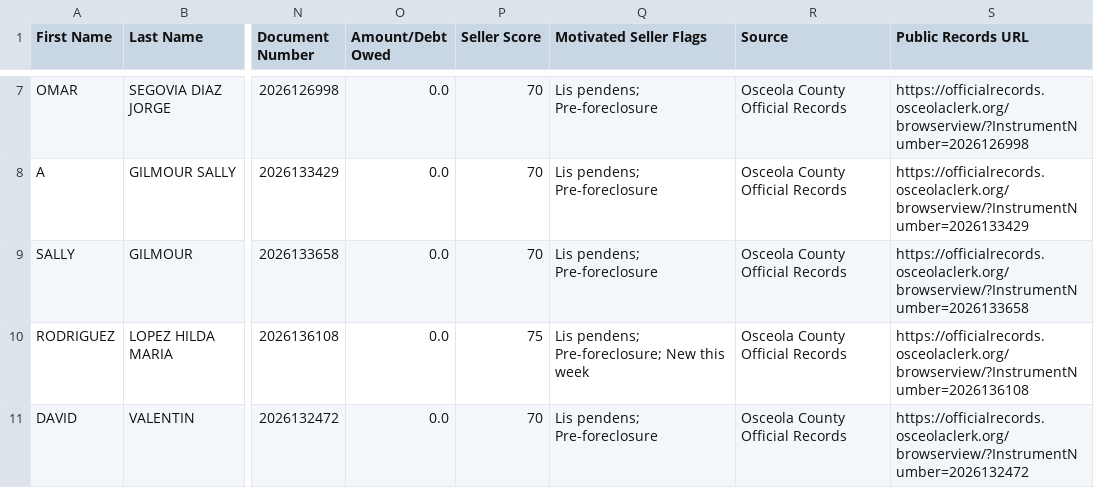
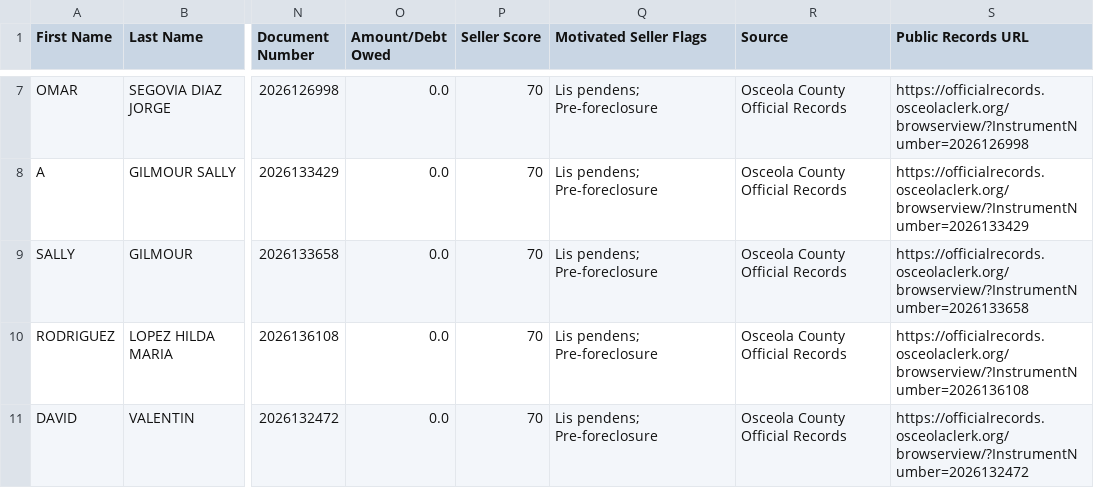
Before and after one commit to figlesias7/osceola-intel, a CSV file: data/ghl_export.csv, drawn as a sheet; only a part is shown, gaps mark what is left out; the diff names each change by its address in the sheet, - before the commit and + after, or states it on an @@ line.

```diff
--- a/data/ghl_export.csv
+++ b/data/ghl_export.csv
-P10 (Seller Score): 75
+P10 (Seller Score): 70
-Q10 (Motivated Seller Flags): Lis pendens; Pre-foreclosure; New this week
+Q10 (Motivated Seller Flags): Lis pendens; Pre-foreclosure
```
Also changed, not shown: 2 other files.
